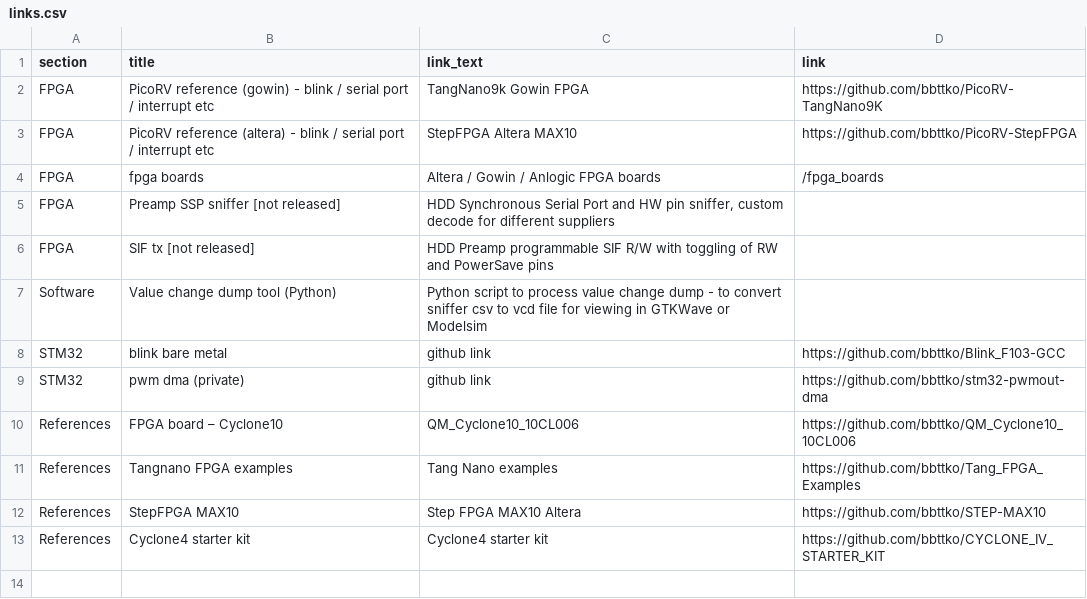
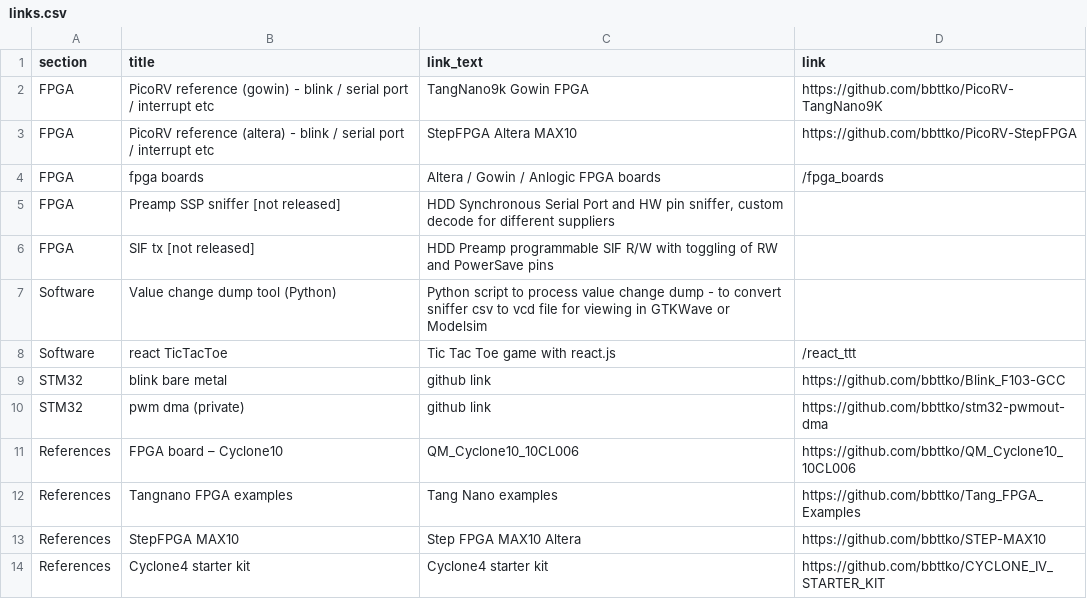
Before and after one commit to bbttko/bbttko.github.io, a CSV file: _data/links.csv, drawn as a sheet; the diff names each change by its address in the sheet, - before the commit and + after, or states it on an @@ line.

Commit message:
add react tictactoe

```diff
--- a/_data/links.csv
+++ b/_data/links.csv
+row 8: Software | react TicTacToe | Tic Tac Toe game with react.js | /react_ttt
```
